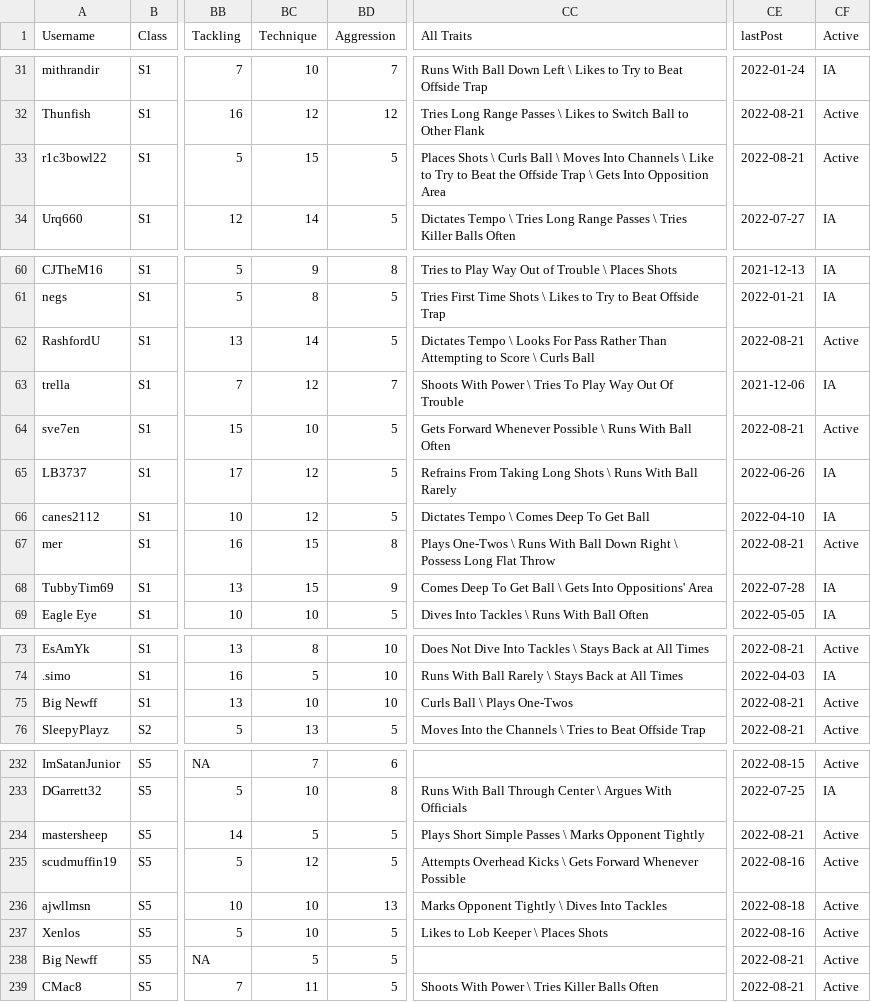
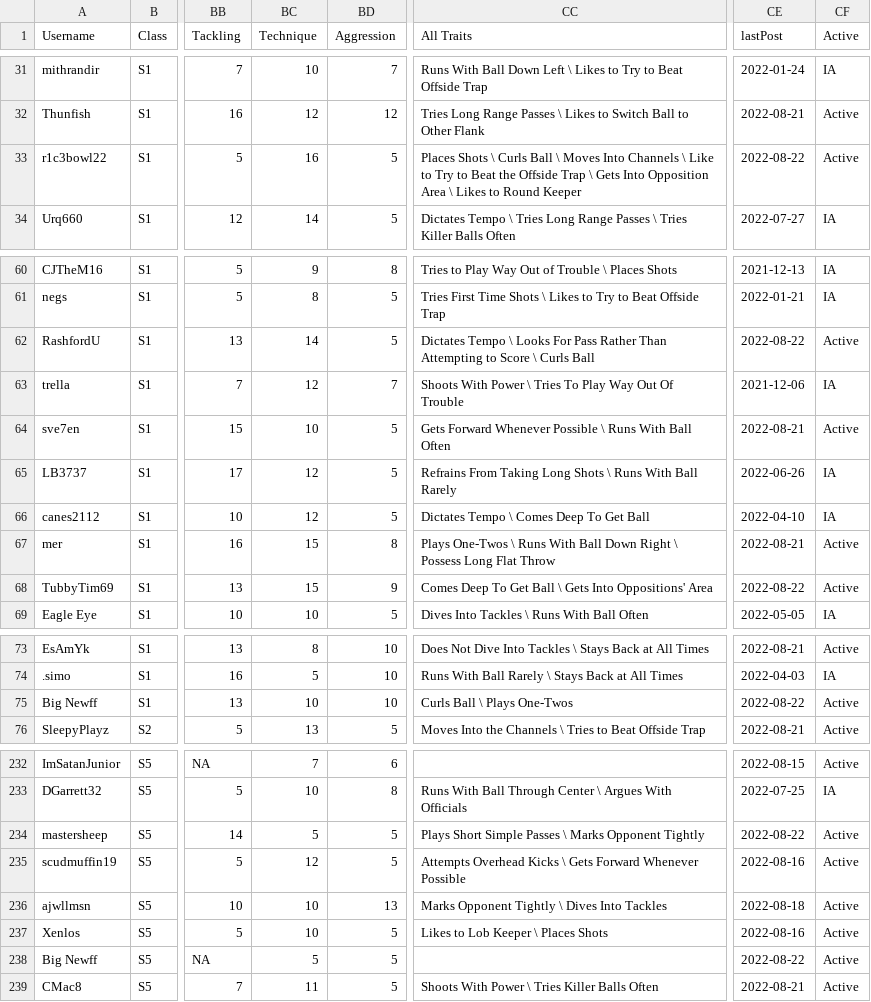
Before and after one commit to canadice/ssl-index, a CSV file: data/forumData.csv, drawn as a sheet; only a part is shown, gaps mark what is left out; the diff covers the shown part only; the diff names each change by its address in the sheet, - before the commit and + after, or states it on an @@ line.

```diff
--- a/data/forumData.csv
+++ b/data/forumData.csv
-BC33 (Technique): 15
+BC33 (Technique): 16
-CC33 (All Traits): …Opposition Area
+CC33 (All Traits): …Opposition Area \ Likes to Round Keeper
-CE33 (lastPost): 2022-08-21
+CE33 (lastPost): 2022-08-22
-CE62 (lastPost): 2022-08-21
+CE62 (lastPost): 2022-08-22
-CE68 (lastPost): 2022-07-28
+CE68 (lastPost): 2022-08-22
-CF68 (Active): IA
+CF68 (Active): Active
-CE75 (lastPost): 2022-08-21
+CE75 (lastPost): 2022-08-22
-CE234 (lastPost): 2022-08-21
+CE234 (lastPost): 2022-08-22
-CE238 (lastPost): 2022-08-21
+CE238 (lastPost): 2022-08-22
```
Also changed, not shown: 7 edited cells elsewhere in this file, 1 other file.
